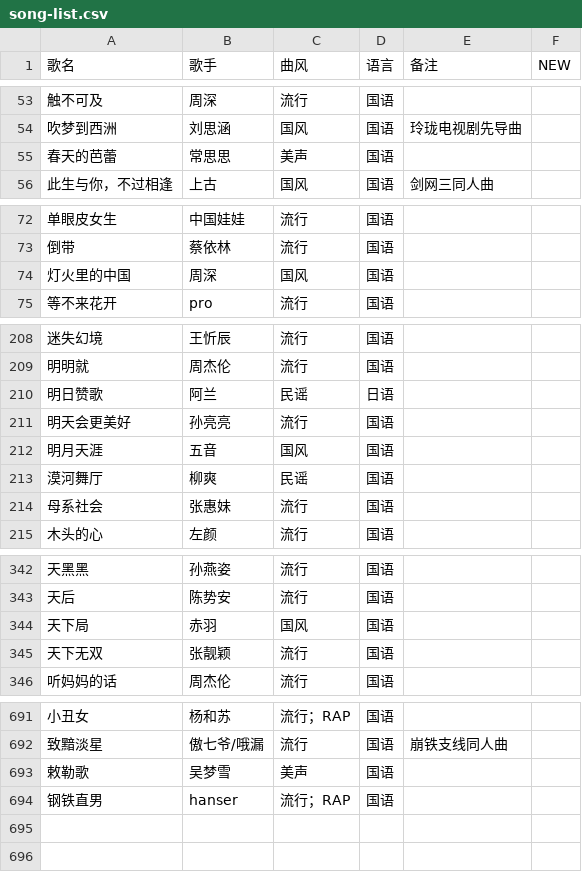
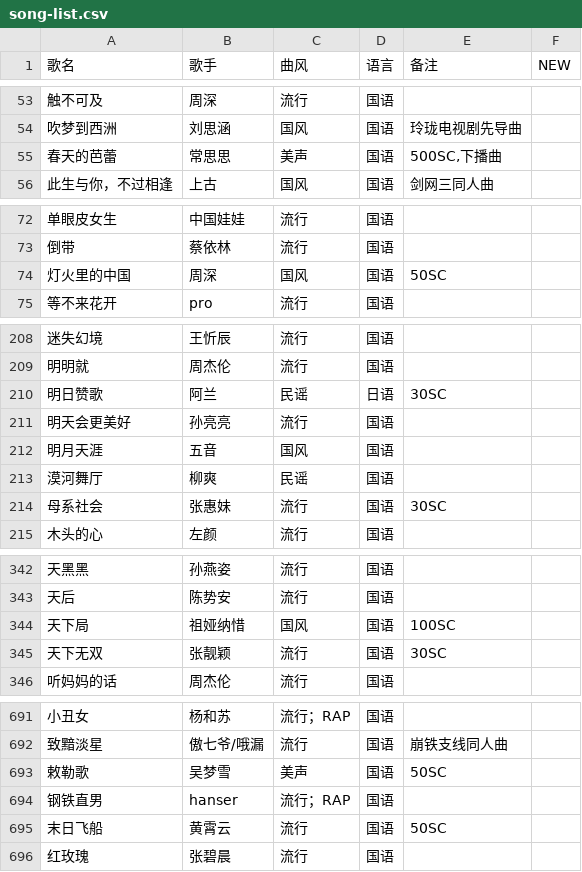
Before and after one commit to Tdndoki/Tdndoki.github.io, a CSV file: song-list.csv, drawn as a sheet; only a part is shown, gaps mark what is left out; the diff covers the shown part only; the diff names each change by its address in the sheet, - before the commit and + after, or states it on an @@ line.

```diff
--- a/song-list.csv
+++ b/song-list.csv
-E55 (备注): (empty)
+E55 (备注): 500SC,下播曲
-E74 (备注): (empty)
+E74 (备注): 50SC
-E210 (备注): (empty)
+E210 (备注): 30SC
-E214 (备注): (empty)
+E214 (备注): 30SC
-B344 (歌手): 赤羽
+B344 (歌手): 祖娅纳惜
-E344 (备注): (empty)
+E344 (备注): 100SC
-E345 (备注): (empty)
+E345 (备注): 30SC
-E693 (备注): (empty)
+E693 (备注): 50SC
+row 695: 末日飞船 | 黄霄云 | 流行 | 国语 | 50SC
+row 696: 红玫瑰 | 张碧晨 | 流行 | 国语
```
Also changed, not shown: 24 edited cells elsewhere in this file, 2 other files.
